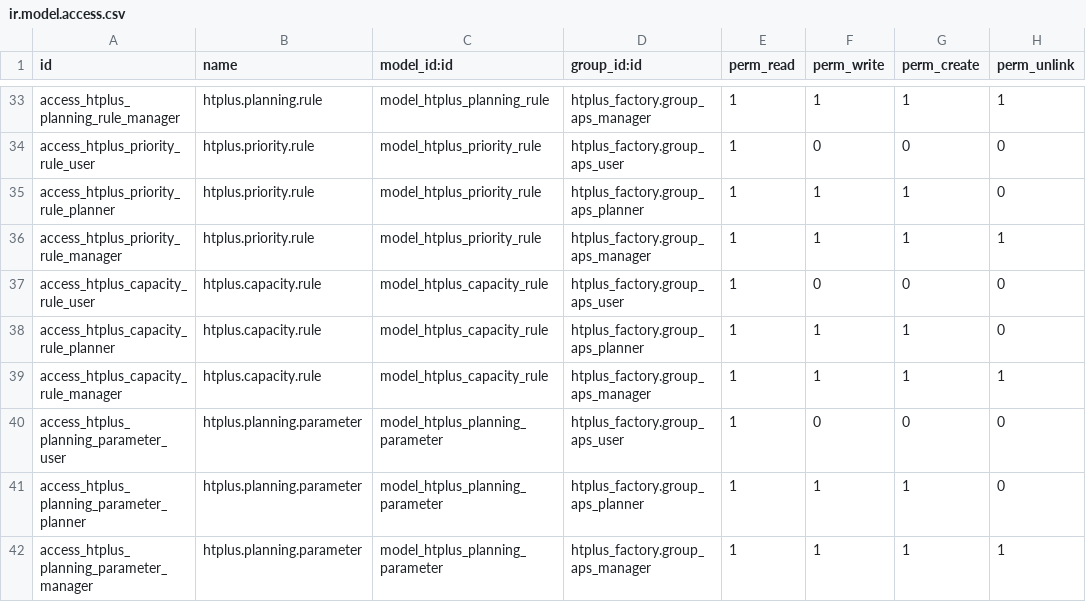
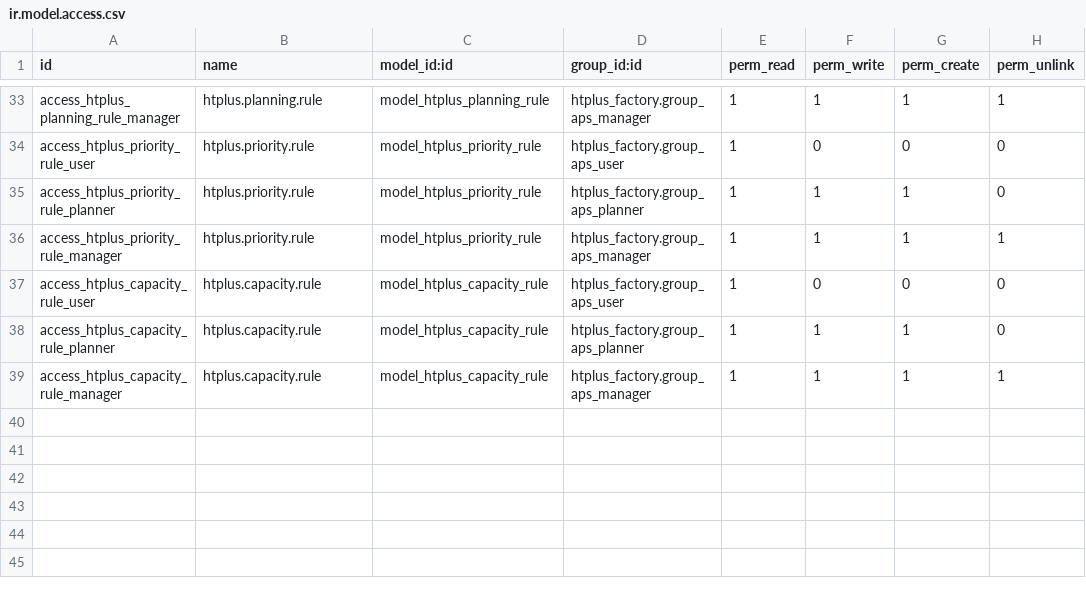
Before and after one commit to batd-htplus/odoo-lib, a CSV file: addons/htplus_aps_core/security/ir.model.access.csv, drawn as a sheet; only a part is shown, gaps mark what is left out; the diff names each change by its address in the sheet, - before the commit and + after, or states it on an @@ line.

```diff
--- a/addons/htplus_aps_core/security/ir.model.access.csv
+++ b/addons/htplus_aps_core/security/ir.model.access.csv
-row 40: access_htplus_planning_parameter_user | htplus.planning.parameter | model_htplus_planning_parameter | htplus_factory.group_aps_user | 1 | 0 | 0 | 0
-row 41: access_htplus_planning_parameter_planner | htplus.planning.parameter | model_htplus_planning_parameter | htplus_factory.group_aps_planner | 1 | 1 | 1 | 0
-row 42: access_htplus_planning_parameter_manager | htplus.planning.parameter | model_htplus_planning_parameter | htplus_factory.group_aps_manager | 1 | 1 | 1 | 1
```
Also changed, not shown: addons/htplus_workforce/security/ir.model.access.csv, 49 other files.
